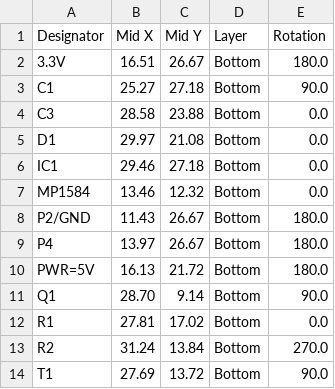
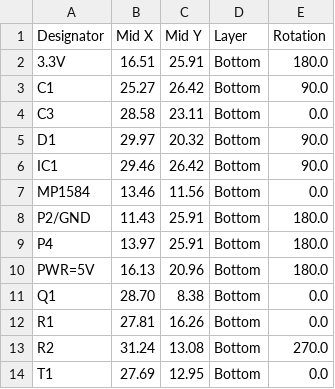
Before and after one commit to zbchristian/Raspi_PowerSwitch, a CSV file: Eagle/JLCPCB/raspiPowerControl_bottom_cpl.csv, drawn as a sheet.

```diff
--- a/Eagle/JLCPCB/raspiPowerControl_bottom_cpl.csv
+++ b/Eagle/JLCPCB/raspiPowerControl_bottom_cpl.csv
@@ -1,14 +1,14 @@
 Designator,Mid X,Mid Y,Layer,Rotation
-3.3V,16.51,26.67,Bottom,180.0
-C1,25.27,27.18,Bottom,90.0
-C3,28.58,23.88,Bottom,0.0
-D1,29.97,21.08,Bottom,0.0
-IC1,29.46,27.18,Bottom,0.0
-MP1584,13.46,12.32,Bottom,0.0
-P2/GND,11.43,26.67,Bottom,180.0
-P4,13.97,26.67,Bottom,180.0
-PWR=5V,16.13,21.72,Bottom,180.0
-Q1,28.70, 9.14,Bottom,90.0
-R1,27.81,17.02,Bottom,0.0
-R2,31.24,13.84,Bottom,270.0
-T1,27.69,13.72,Bottom,90.0
+3.3V,16.51,25.91,Bottom,180.0
+C1,25.27,26.42,Bottom,90.0
+C3,28.58,23.11,Bottom,0.0
+D1,29.97,20.32,Bottom,90.0
+IC1,29.46,26.42,Bottom,90.0
+MP1584,13.46,11.56,Bottom,0.0
+P2/GND,11.43,25.91,Bottom,180.0
+P4,13.97,25.91,Bottom,180.0
+PWR=5V,16.13,20.96,Bottom,180.0
+Q1,28.70, 8.38,Bottom,0.0
+R1,27.81,16.26,Bottom,0.0
+R2,31.24,13.08,Bottom,270.0
+T1,27.69,12.95,Bottom,0.0
```
Also changed, not shown: Eagle/JLCPCB/raspiPowerControl_bottom_bom.csv, 5 other files.
